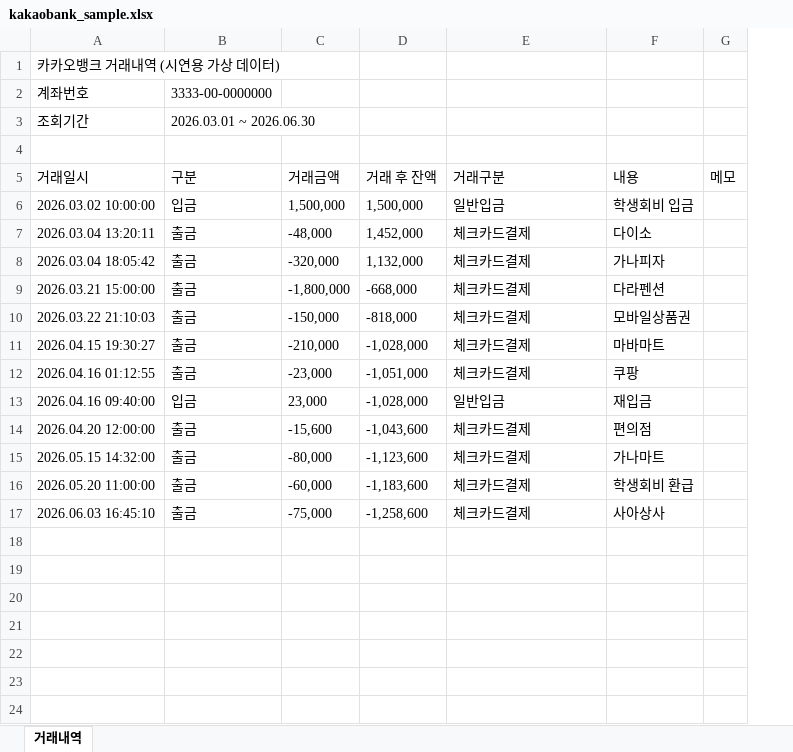
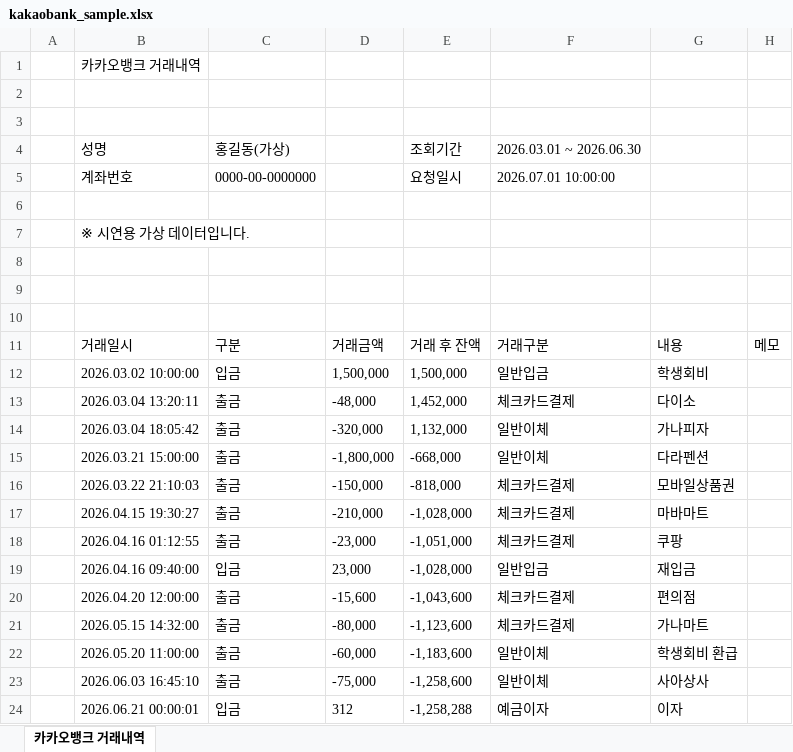
Before and after one commit to Hjun3/L_AccountingSystem, an Excel workbook: backend/sample_data/kakaobank_sample.xlsx, sheet 카카오뱅크 거래내역, drawn as a sheet; values as stored, in another font and other column widths than the file's, no borders; addresses are those after the commit; the diff names each change by its address in the sheet, - before the commit and + after, or states it on an @@ line.

Commit message:
가짜 카카오뱅크 샘플을 실제 내보내기 양식에 맞춤
실제 카카오뱅크 파일과 구조만 비교함 (파일은 커밋하지 않음):
제목·정보 줄, 비어 있는 첫 열, 11번째 줄의 머리글, 부호가 붙은 금액 글자.

```diff
--- a/backend/sample_data/kakaobank_sample.xlsx (sheet 카카오뱅크 거래내역)
+++ b/backend/sample_data/kakaobank_sample.xlsx (sheet 카카오뱅크 거래내역)
-sheet tab: 거래내역
+sheet tab: 카카오뱅크 거래내역
+column A, empty
-B1: 카카오뱅크 거래내역 (시연용 가상 데이터)
+B1: 카카오뱅크 거래내역
+row 2: (empty)
+row 3: (empty)
+row 4:  | 성명 | 홍길동(가상) |  | 조회기간 | 2026.03.01 ~ 2026.06.30
-C5: 3333-00-0000000
+C5: 0000-00-0000000
-E5: (empty)
+E5: 요청일시
-F5: (empty)
+F5: 2026.07.01 10:00:00
-row 6: 조회기간 | 2026.03.01 ~ 2026.06.30
+row 6: (empty)
+row 7:  | ※ 시연용 가상 데이터입니다.
+row 8: (empty)
+row 9: (empty)
-G12: 학생회비 입금
+G12: 학생회비
-F14:F15: 체크카드결제
+F14:F15: 일반이체
-F22:F23: 체크카드결제
+F22:F23: 일반이체
+row 24:  | 2026.06.21 00:00:01 | 입금 | 312 | -1,258,288 | 예금이자 | 이자
```
